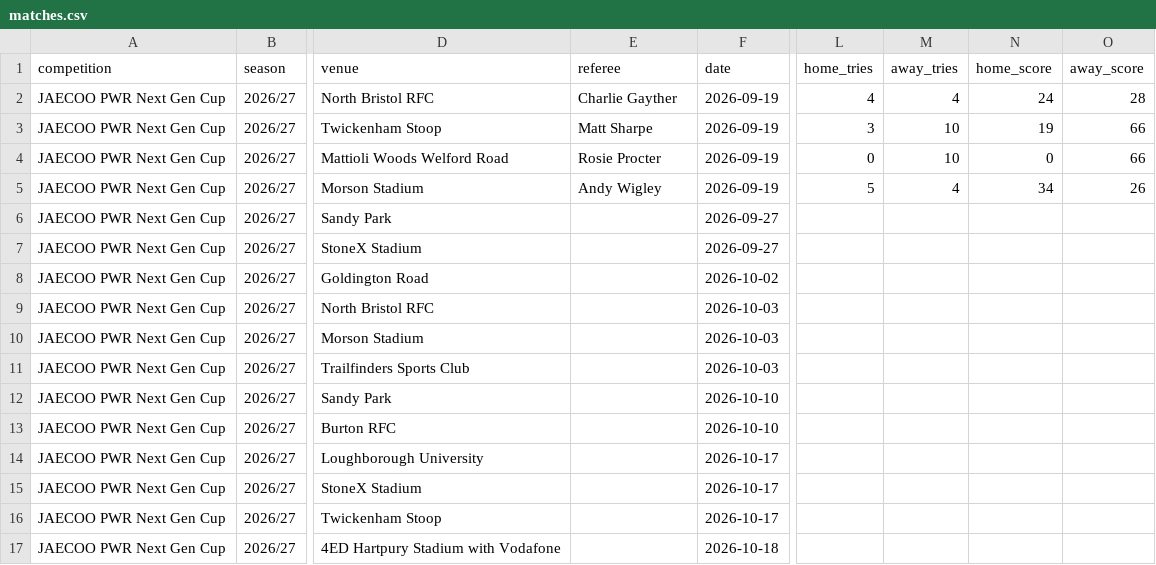
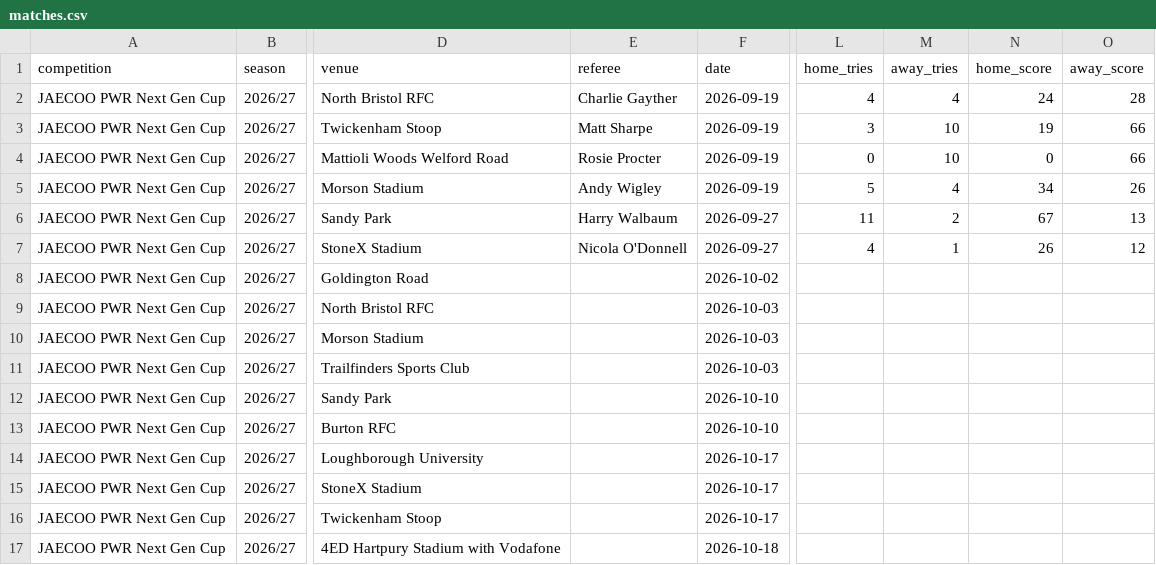
Before and after one commit to davewalker5/RugbyTracker, a CSV file: data/imports/PWR-NEXT-GEN-2026-27/matches.csv, drawn as a sheet; only a part is shown, gaps mark what is left out; the diff names each change by its address in the sheet, - before the commit and + after, or states it on an @@ line.

```diff
--- a/data/imports/PWR-NEXT-GEN-2026-27/matches.csv
+++ b/data/imports/PWR-NEXT-GEN-2026-27/matches.csv
-E6 (referee): (empty)
+E6 (referee): Harry Walbaum
-L6 (home_tries): (empty)
+L6 (home_tries): 11
-M6 (away_tries): (empty)
+M6 (away_tries): 2
-N6 (home_score): (empty)
+N6 (home_score): 67
-O6 (away_score): (empty)
+O6 (away_score): 13
-E7 (referee): (empty)
+E7 (referee): Nicola O'Donnell
-L7 (home_tries): (empty)
+L7 (home_tries): 4
-M7 (away_tries): (empty)
+M7 (away_tries): 1
-N7 (home_score): (empty)
+N7 (home_score): 26
-O7 (away_score): (empty)
+O7 (away_score): 12
```
Also changed, not shown: data/imports/WXV-CHALLENGER-2026/matches.csv, data/imports/WXV-GLOBAL-2026/matches.csv, 3 other files.
